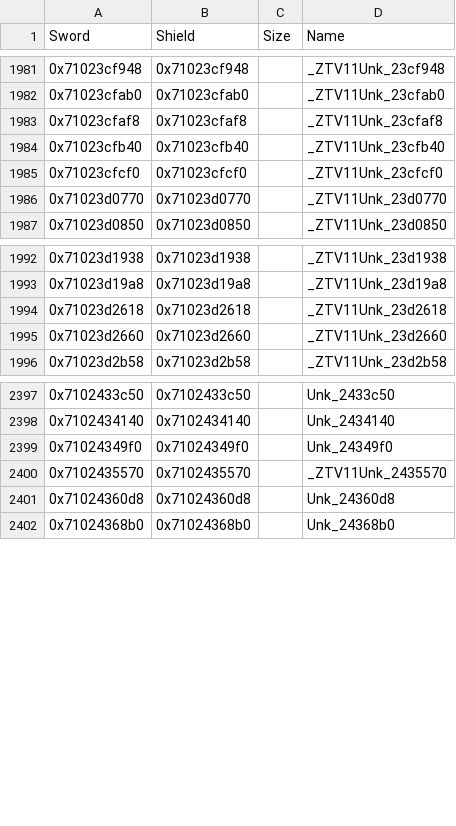
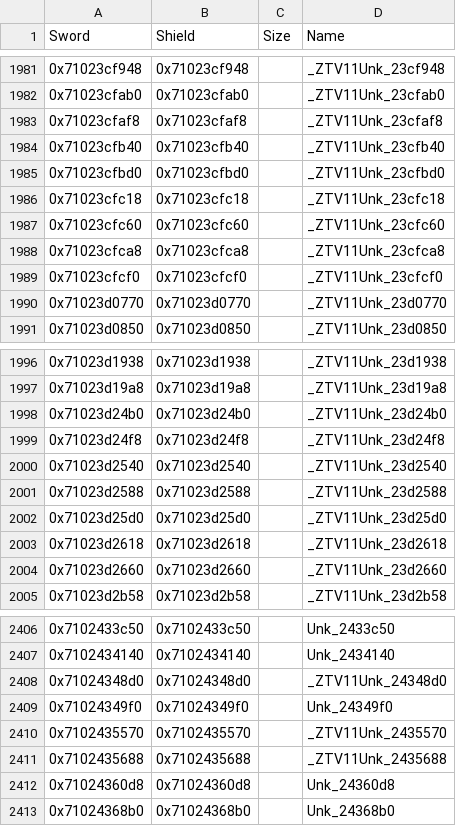
Before and after one commit to gccody/pokemon-sw-sh-decomp, a CSV file: data/data_symbols.csv, drawn as a sheet; only a part is shown, gaps mark what is left out.

```diff
--- a/data/data_symbols.csv
+++ b/data/data_symbols.csv
@@ -1984,2 +1984,6 @@ Sword,Shield,Size,Name
 0x71023cfb40,0x71023cfb40,,_ZTV11Unk_23cfb40
+0x71023cfbd0,0x71023cfbd0,,_ZTV11Unk_23cfbd0
+0x71023cfc18,0x71023cfc18,,_ZTV11Unk_23cfc18
+0x71023cfc60,0x71023cfc60,,_ZTV11Unk_23cfc60
+0x71023cfca8,0x71023cfca8,,_ZTV11Unk_23cfca8
 0x71023cfcf0,0x71023cfcf0,,_ZTV11Unk_23cfcf0
@@ -1993,2 +1997,7 @@ Sword,Shield,Size,Name
 0x71023d19a8,0x71023d19a8,,_ZTV11Unk_23d19a8
+0x71023d24b0,0x71023d24b0,,_ZTV11Unk_23d24b0
+0x71023d24f8,0x71023d24f8,,_ZTV11Unk_23d24f8
+0x71023d2540,0x71023d2540,,_ZTV11Unk_23d2540
+0x71023d2588,0x71023d2588,,_ZTV11Unk_23d2588
+0x71023d25d0,0x71023d25d0,,_ZTV11Unk_23d25d0
 0x71023d2618,0x71023d2618,,_ZTV11Unk_23d2618
@@ -2398,4 +2407,6 @@ Sword,Shield,Size,Name
 0x7102434140,0x7102434140,,Unk_2434140
+0x71024348d0,0x71024348d0,,_ZTV11Unk_24348d0
 0x71024349f0,0x71024349f0,,Unk_24349f0
 0x7102435570,0x7102435570,,_ZTV11Unk_2435570
+0x7102435688,0x7102435688,,_ZTV11Unk_2435688
 0x71024360d8,0x71024360d8,,Unk_24360d8
```
Also changed, not shown: 7 other files.
